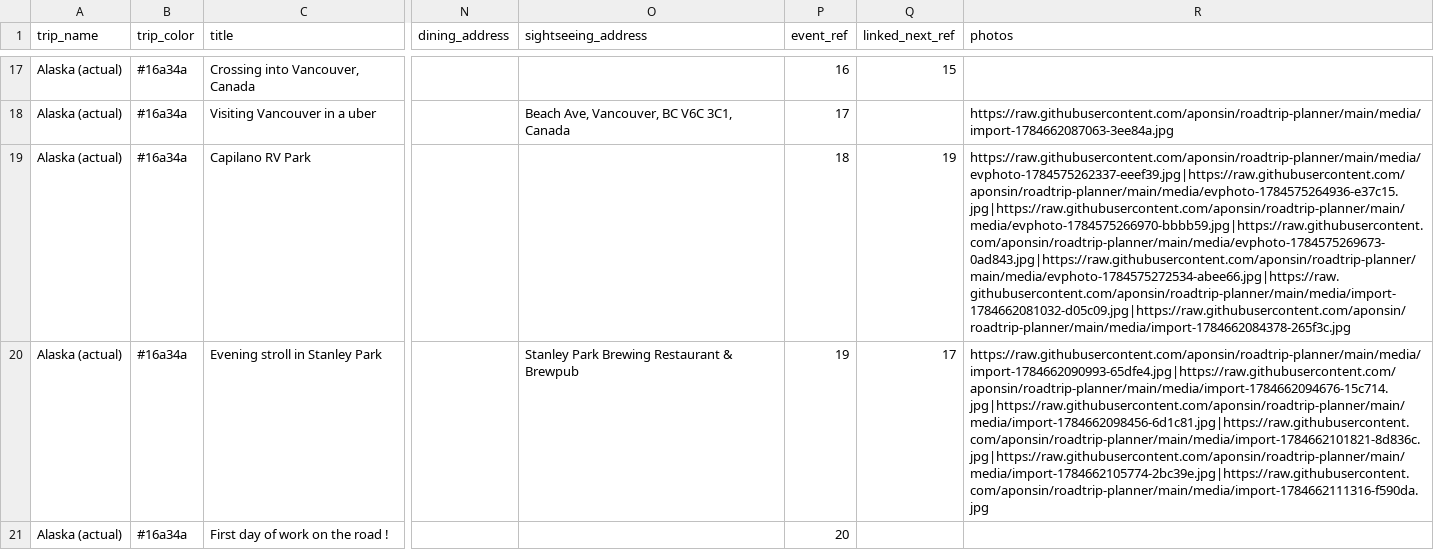
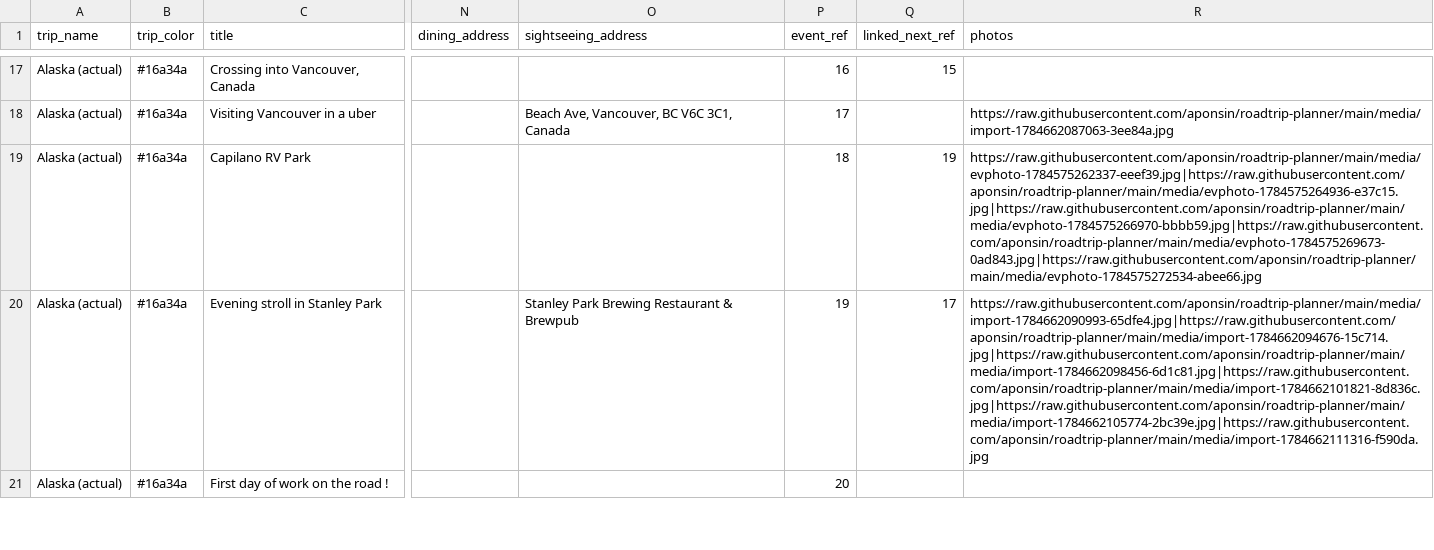
Before and after one commit to aponsin/roadtrip-planner, a CSV file: data/Alaska_actual.csv, drawn as a sheet; only a part is shown, gaps mark what is left out; the diff names each change by its address in the sheet, - before the commit and + after, or states it on an @@ line.

Commit message:
Update trip: Alaska (actual) [39ad826b]

```diff
--- a/data/Alaska_actual.csv
+++ b/data/Alaska_actual.csv
-R19 (photos): https://raw.githubusercontent.com/aponsin/roadtrip-planner/main/media/evphoto-1784575262337-eeef39.jpg|https://raw.githubusercontent.com/aponsin/roadtrip-planner/main/media/evphoto-1784575264936-e37c15.jpg|https://raw.githubusercontent.com/aponsin/roadtrip-planner/main/media/evphoto-1784575266970-bbbb59.jpg|https://raw.githubusercontent.com/aponsin/roadtrip-planner/main/media/evphoto-1784575269673-0ad843.jpg|https://raw.githubusercontent.com/aponsin/roadtrip-planner/main/media/evphoto-1784575272534-abee66.jpg|https://raw.githubusercontent.com/aponsin/roadtrip-planner/main/media/import-1784662081032-d05c09.jpg|https://raw.githubusercontent.com/aponsin/roadtrip-planner/main/media/import-1784662084378-265f3c.jpg
+R19 (photos): https://raw.githubusercontent.com/aponsin/roadtrip-planner/main/media/evphoto-1784575262337-eeef39.jpg|https://raw.githubusercontent.com/aponsin/roadtrip-planner/main/media/evphoto-1784575264936-e37c15.jpg|https://raw.githubusercontent.com/aponsin/roadtrip-planner/main/media/evphoto-1784575266970-bbbb59.jpg|https://raw.githubusercontent.com/aponsin/roadtrip-planner/main/media/evphoto-1784575269673-0ad843.jpg|https://raw.githubusercontent.com/aponsin/roadtrip-planner/main/media/evphoto-1784575272534-abee66.jpg
```
